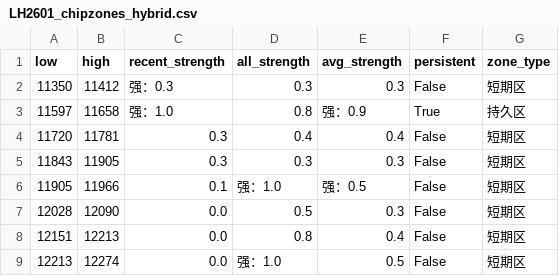
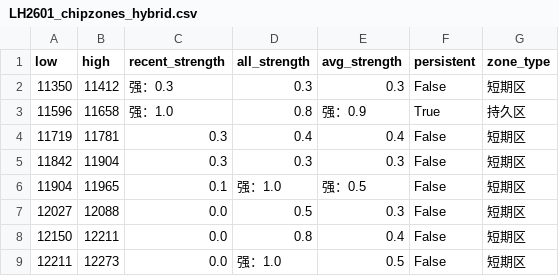
Before and after one commit to CMUJIN/trading, a CSV file: docs/LH2601/LH2601_chipzones_hybrid.csv, drawn as a sheet.

```diff
--- a/docs/LH2601/LH2601_chipzones_hybrid.csv
+++ b/docs/LH2601/LH2601_chipzones_hybrid.csv
@@ -2,8 +2,8 @@
 11350,11412,强：0.3,0.3,0.3,False,短期区
-11597,11658,强：1.0,0.8,强：0.9,True,持久区
-11720,11781,0.3,0.4,0.4,False,短期区
-11843,11905,0.3,0.3,0.3,False,短期区
-11905,11966,0.1,强：1.0,强：0.5,False,短期区
-12028,12090,0.0,0.5,0.3,False,短期区
-12151,12213,0.0,0.8,0.4,False,短期区
-12213,12274,0.0,强：1.0,0.5,False,短期区
+11596,11658,强：1.0,0.8,强：0.9,True,持久区
+11719,11781,0.3,0.4,0.4,False,短期区
+11842,11904,0.3,0.3,0.3,False,短期区
+11904,11965,0.1,强：1.0,强：0.5,False,短期区
+12027,12088,0.0,0.5,0.3,False,短期区
+12150,12211,0.0,0.8,0.4,False,短期区
+12211,12273,0.0,强：1.0,0.5,False,短期区
```
Also changed, not shown: 2 other files.
